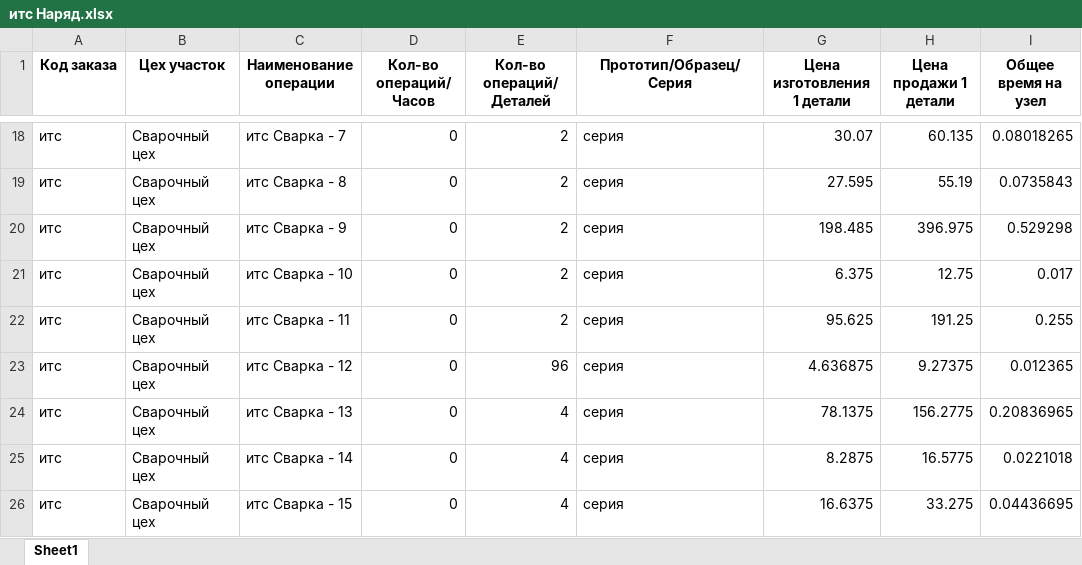
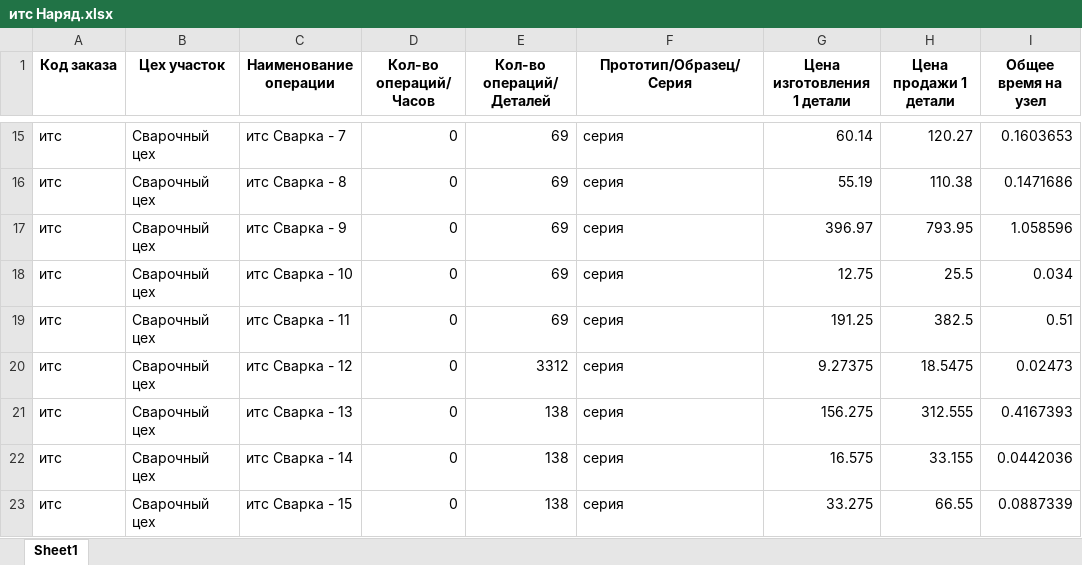
Before and after one commit to cbrekrut/luis, an Excel workbook: итс Наряд.xlsx, sheet Sheet1, drawn as a sheet; only a part is shown, gaps mark what is left out; values as stored, in another font and other column widths than the file's, no borders; addresses are those after the commit; the diff covers the shown part only; the diff names each change by its address in the sheet, - before the commit and + after, or states it on an @@ line.

```diff
--- a/итс Наряд.xlsx (sheet Sheet1)
+++ b/итс Наряд.xlsx (sheet Sheet1)
-E15:E19 (Кол-во операций/ Деталей): 2
+E15:E19 (Кол-во операций/ Деталей): 69
-G15 (Цена изготовления 1 детали): 30.07
+G15 (Цена изготовления 1 детали): 60.14
-H15 (Цена продажи 1 детали): 60.135
+H15 (Цена продажи 1 детали): 120.27
-I15 (Общее время на узел): 0.08018265
+I15 (Общее время на узел): 0.1603653
-G16 (Цена изготовления 1 детали): 27.595
+G16 (Цена изготовления 1 детали): 55.19
-H16 (Цена продажи 1 детали): 55.19
+H16 (Цена продажи 1 детали): 110.38
-I16 (Общее время на узел): 0.0735843
+I16 (Общее время на узел): 0.1471686
-G17 (Цена изготовления 1 детали): 198.485
+G17 (Цена изготовления 1 детали): 396.97
-H17 (Цена продажи 1 детали): 396.975
+H17 (Цена продажи 1 детали): 793.95
-I17 (Общее время на узел): 0.529298
+I17 (Общее время на узел): 1.058596
-G18 (Цена изготовления 1 детали): 6.375
+G18 (Цена изготовления 1 детали): 12.75
-H18 (Цена продажи 1 детали): 12.75
+H18 (Цена продажи 1 детали): 25.5
-I18 (Общее время на узел): 0.017
+I18 (Общее время на узел): 0.034
-G19 (Цена изготовления 1 детали): 95.625
+G19 (Цена изготовления 1 детали): 191.25
-H19 (Цена продажи 1 детали): 191.25
+H19 (Цена продажи 1 детали): 382.5
-I19 (Общее время на узел): 0.255
+I19 (Общее время на узел): 0.51
-E20 (Кол-во операций/ Деталей): 96
+E20 (Кол-во операций/ Деталей): 3312
-G20 (Цена изготовления 1 детали): 4.636875
+G20 (Цена изготовления 1 детали): 9.27375
-H20 (Цена продажи 1 детали): 9.27375
+H20 (Цена продажи 1 детали): 18.5475
-I20 (Общее время на узел): 0.012365
+I20 (Общее время на узел): 0.02473
-E21:E23 (Кол-во операций/ Деталей): 4
+E21:E23 (Кол-во операций/ Деталей): 138
-G21 (Цена изготовления 1 детали): 78.1375
+G21 (Цена изготовления 1 детали): 156.275
-H21 (Цена продажи 1 детали): 156.2775
+H21 (Цена продажи 1 детали): 312.555
-I21 (Общее время на узел): 0.20836965
+I21 (Общее время на узел): 0.4167393
-G22 (Цена изготовления 1 детали): 8.2875
+G22 (Цена изготовления 1 детали): 16.575
-H22 (Цена продажи 1 детали): 16.5775
+H22 (Цена продажи 1 детали): 33.155
-I22 (Общее время на узел): 0.0221018
+I22 (Общее время на узел): 0.0442036
-G23 (Цена изготовления 1 детали): 16.6375
+G23 (Цена изготовления 1 детали): 33.275
-H23 (Цена продажи 1 детали): 33.275
+H23 (Цена продажи 1 детали): 66.55
-I23 (Общее время на узел): 0.04436695
+I23 (Общее время на узел): 0.0887339
```
Also changed, not shown: 3 removed rows and 48 edited cells elsewhere in this sheet, итс 1313 0000 000.xlsx, 3 other files.
